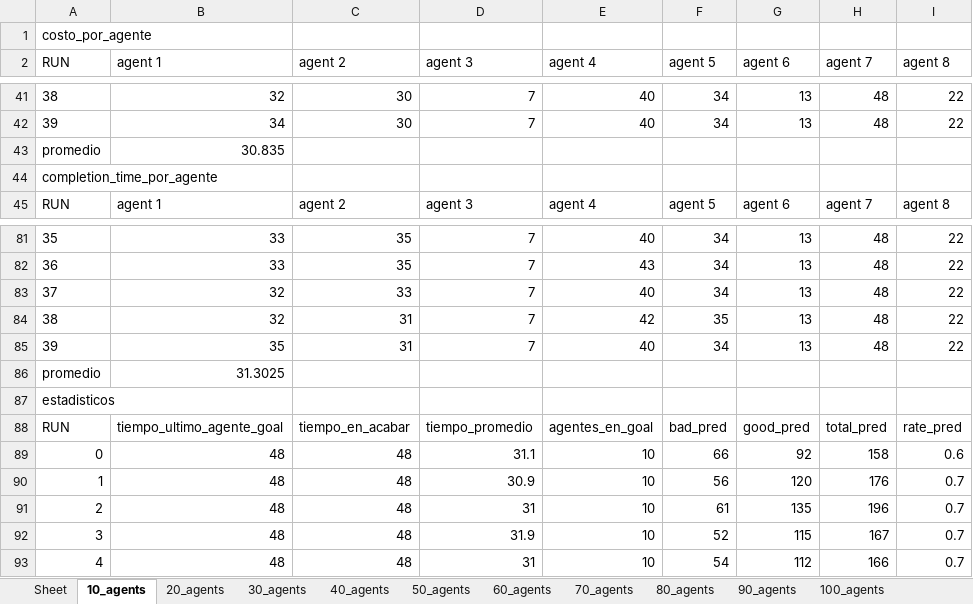
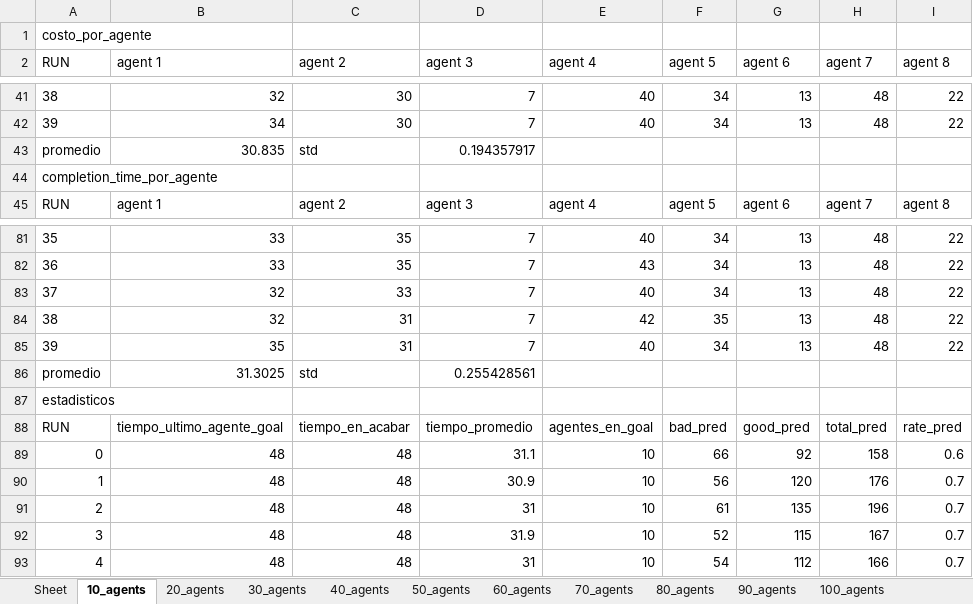
Before and after one commit to AmigoManuel/MT-MARL, an Excel workbook: memoria/pasillo/MARL/resultsMARL.xlsx, sheet 10_agents, drawn as a sheet; only a part is shown, gaps mark what is left out; values as stored, in another font and other column widths than the file's, no borders; the diff names each change by its address in the sheet, - before the commit and + after, or states it on an @@ line.

```diff
--- a/memoria/pasillo/MARL/resultsMARL.xlsx (sheet 10_agents)
+++ b/memoria/pasillo/MARL/resultsMARL.xlsx (sheet 10_agents)
-C43 (agent 2): (empty)
+C43 (agent 2): std
-D43 (agent 3): (empty)
+D43 (agent 3): 0.194357917
-C86 (agent 2): (empty)
+C86 (agent 2): std
-D86 (agent 3): (empty)
+D86 (agent 3): 0.255428561
```
Also changed, not shown: sheet refs, sheet 20_agents, sheet 30_agents, sheet 40_agents, sheet 50_agents, sheet 60_agents, 14 more sheets, 5 other files.
